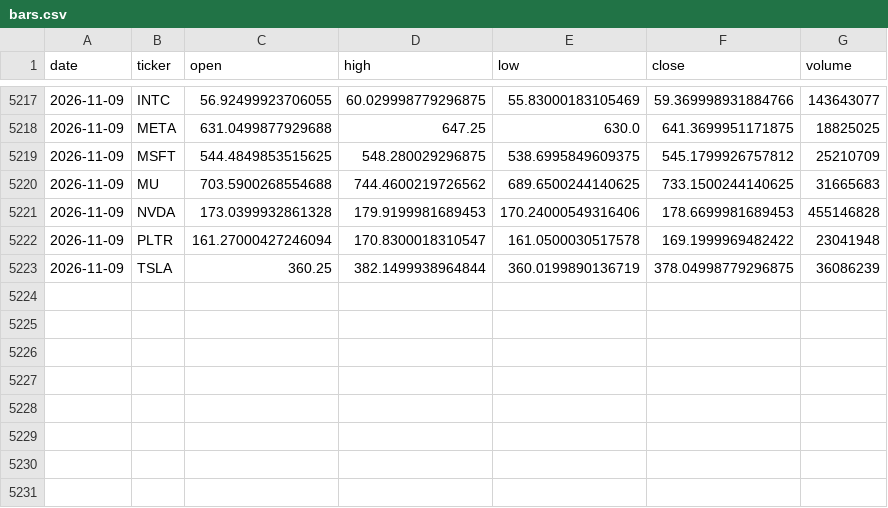
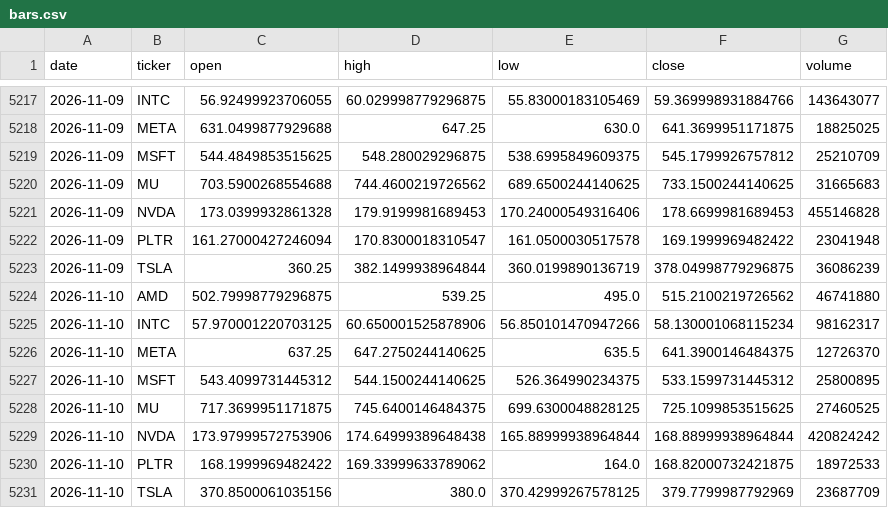
Before and after one commit to cyyaddsg-git/i004-market-bars, a CSV file: data/bars.csv, drawn as a sheet; only a part is shown, gaps mark what is left out.

Commit message:
bars: 2026-11-10

```diff
--- a/data/bars.csv
+++ b/data/bars.csv
@@ -5223 +5223,9 @@ date,ticker,open,high,low,close,volume
 2026-11-09,TSLA,360.25,382.1499938964844,360.0199890136719,378.04998779296875,36086239
+2026-11-10,AMD,502.79998779296875,539.25,495.0,515.2100219726562,46741880
+2026-11-10,INTC,57.970001220703125,60.650001525878906,56.850101470947266,58.130001068115234,98162317
+2026-11-10,META,637.25,647.2750244140625,635.5,641.3900146484375,12726370
+2026-11-10,MSFT,543.4099731445312,544.1500244140625,526.364990234375,533.1599731445312,25800895
+2026-11-10,MU,717.3699951171875,745.6400146484375,699.6300048828125,725.1099853515625,27460525
+2026-11-10,NVDA,173.97999572753906,174.64999389648438,165.88999938964844,168.88999938964844,420824242
+2026-11-10,PLTR,168.1999969482422,169.33999633789062,164.0,168.82000732421875,18972533
+2026-11-10,TSLA,370.8500061035156,380.0,370.42999267578125,379.7799987792969,23687709
```
